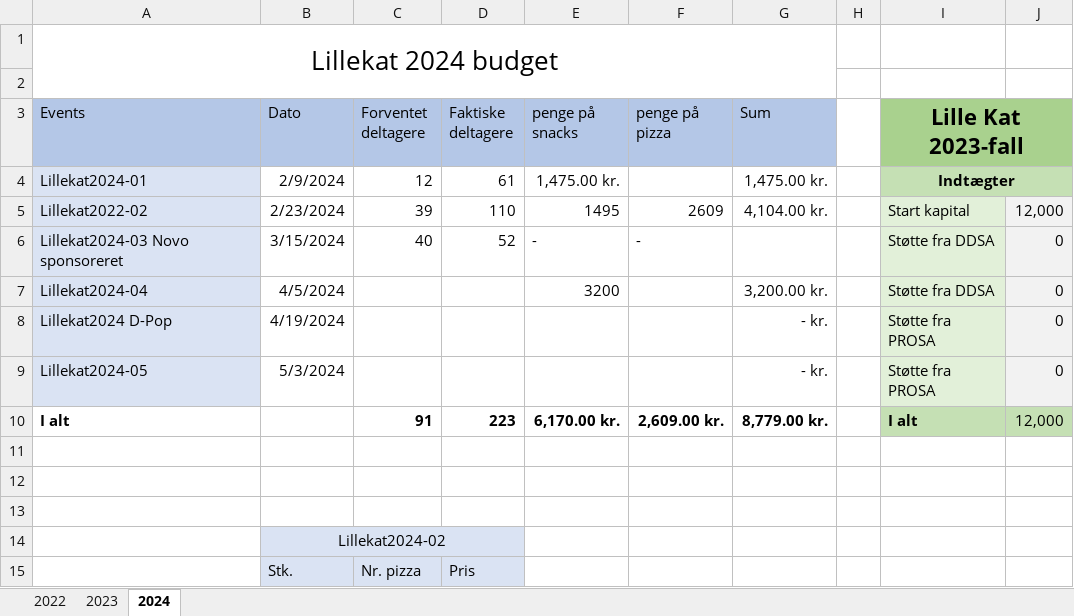
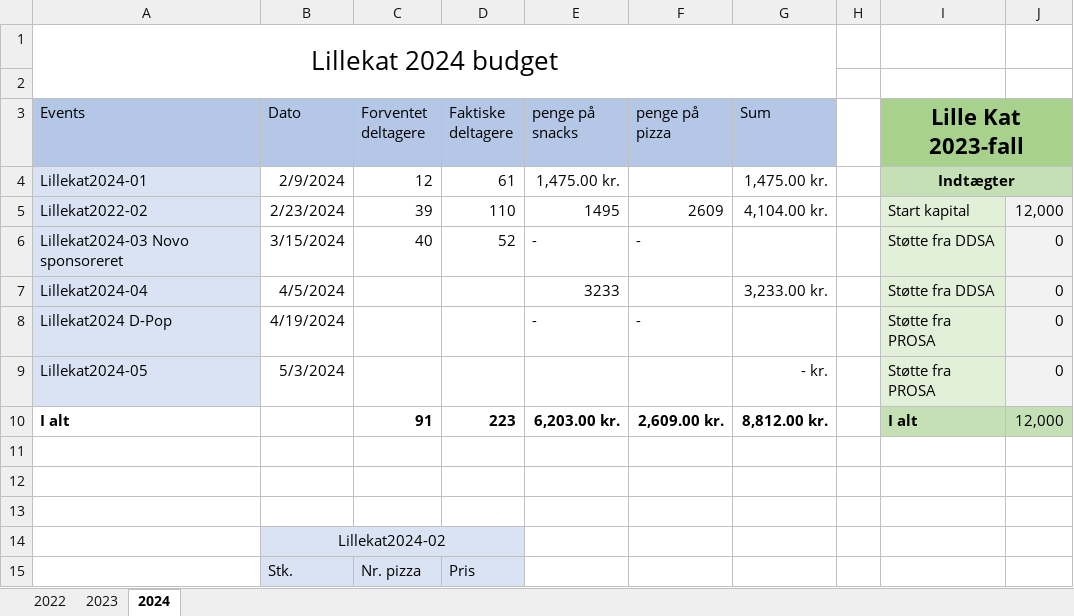
Before and after one commit to lillekat/lillekat.github.io, an Excel workbook: budget/budget2024.xlsx, sheet 2024, drawn as a sheet; only a part is shown; values as stored, in another font and other column widths than the file's, no borders; the diff names each change by its address in the sheet, - before the commit and + after, or states it on an @@ line.

Commit message:
budget update

```diff
--- a/budget/budget2024.xlsx (sheet 2024)
+++ b/budget/budget2024.xlsx (sheet 2024)
-E7 (penge på snacks): 3200
+E7 (penge på snacks): 3233
-G7 (Sum): 3,200.00 kr.
+G7 (Sum): 3,233.00 kr.
-E8 (penge på snacks): (empty)
+E8 (penge på snacks): -
-F8 (penge på pizza): (empty)
+F8 (penge på pizza): -
-G8 (Sum): - kr.
+G8 (Sum): (empty)
-E10 (penge på snacks): 6,170.00 kr.
+E10 (penge på snacks): 6,203.00 kr.
-G10 (Sum): 8,779.00 kr.
+G10 (Sum): 8,812.00 kr.
```
Also changed, not shown: 3 other files.
